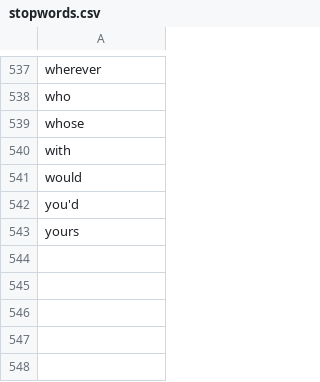
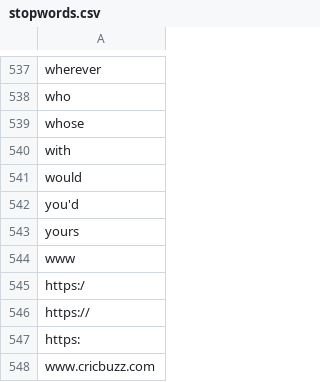
Before and after one commit to mukesh14149/Magic-Fo-Bo, a CSV file: Data/stopwords.csv, drawn as a sheet; only a part is shown, gaps mark what is left out.

```diff
--- a/Data/stopwords.csv
+++ b/Data/stopwords.csv
@@ -543 +543,6 @@ you'd
 yours
+www
+https:/
+https://
+https:
+www.cricbuzz.com
```
Also changed, not shown: Data/filter_sports.csv, Data/keyword.csv, 9 other files.
